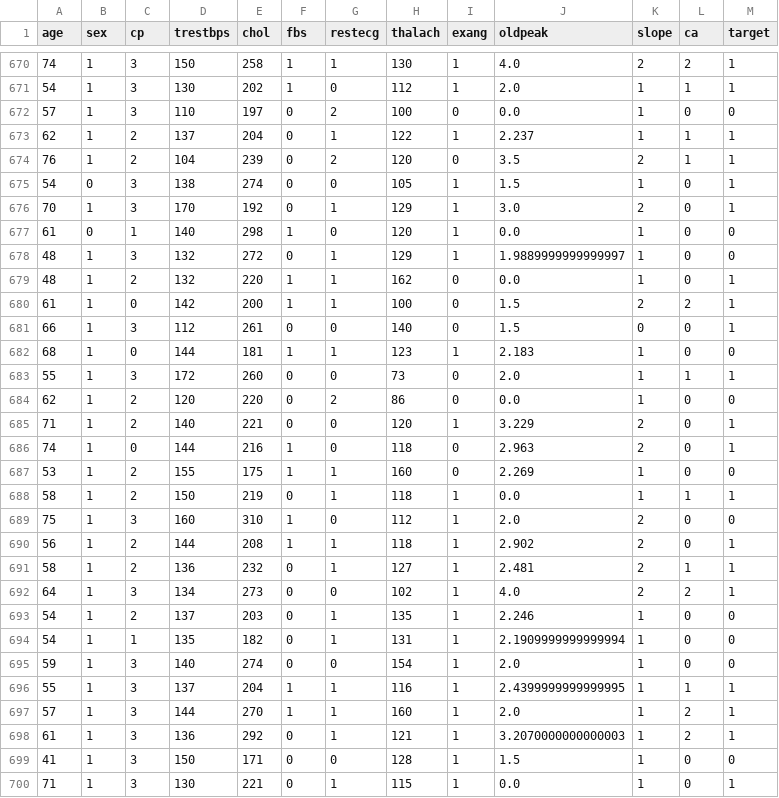
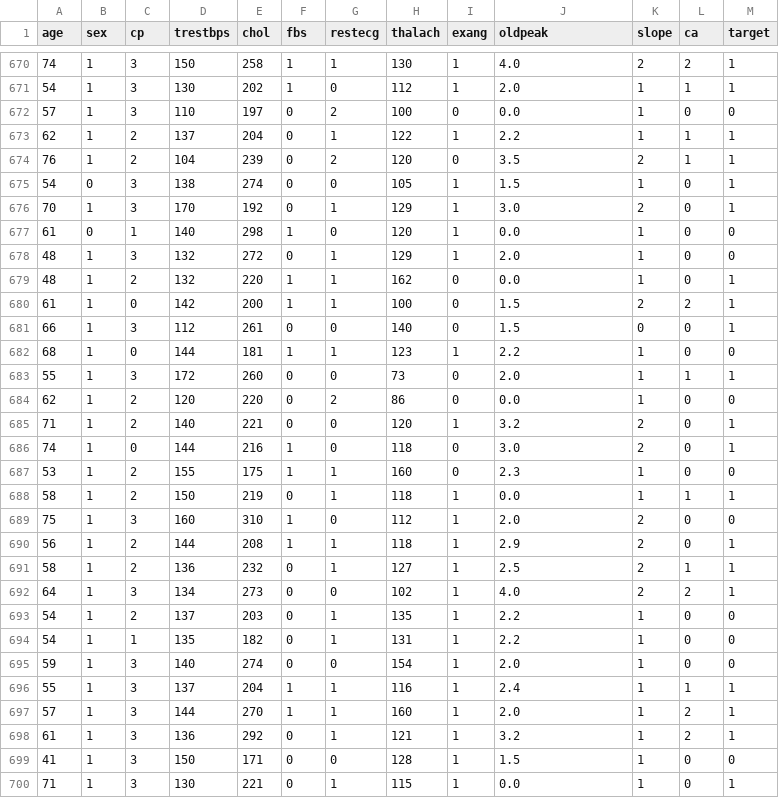
Before and after one commit to Tokito-to/heart-disease-prediction, a CSV file: heart_dataset.csv, drawn as a sheet; only a part is shown, gaps mark what is left out; the diff covers the shown part only.

Commit message:
Heart: dataset: Cleanup thal remains
- while we are at it round off oldpeak values to 1f

```diff
--- a/heart_dataset.csv
+++ b/heart_dataset.csv
@@ -672,3 +672,3 @@ age,sex,cp,trestbps,chol,fbs,restecg,thalach,exang,oldpeak,slope,ca,target
 57,1,3,110,197,0,2,100,0,0.0,1,0,0
-62,1,2,137,204,0,1,122,1,2.237,1,1,1
+62,1,2,137,204,0,1,122,1,2.2,1,1,1
 76,1,2,104,239,0,2,120,0,3.5,2,1,1
@@ -677,3 +677,3 @@ age,sex,cp,trestbps,chol,fbs,restecg,thalach,exang,oldpeak,slope,ca,target
 61,0,1,140,298,1,0,120,1,0.0,1,0,0
-48,1,3,132,272,0,1,129,1,1.9889999999999997,1,0,0
+48,1,3,132,272,0,1,129,1,2.0,1,0,0
 48,1,2,132,220,1,1,162,0,0.0,1,0,1
@@ -681,19 +681,19 @@ age,sex,cp,trestbps,chol,fbs,restecg,thalach,exang,oldpeak,slope,ca,target
 66,1,3,112,261,0,0,140,0,1.5,0,0,1
-68,1,0,144,181,1,1,123,1,2.183,1,0,0
+68,1,0,144,181,1,1,123,1,2.2,1,0,0
 55,1,3,172,260,0,0,73,0,2.0,1,1,1
 62,1,2,120,220,0,2,86,0,0.0,1,0,0
-71,1,2,140,221,0,0,120,1,3.229,2,0,1
-74,1,0,144,216,1,0,118,0,2.963,2,0,1
-53,1,2,155,175,1,1,160,0,2.269,1,0,0
+71,1,2,140,221,0,0,120,1,3.2,2,0,1
+74,1,0,144,216,1,0,118,0,3.0,2,0,1
+53,1,2,155,175,1,1,160,0,2.3,1,0,0
 58,1,2,150,219,0,1,118,1,0.0,1,1,1
 75,1,3,160,310,1,0,112,1,2.0,2,0,0
-56,1,2,144,208,1,1,118,1,2.902,2,0,1
-58,1,2,136,232,0,1,127,1,2.481,2,1,1
+56,1,2,144,208,1,1,118,1,2.9,2,0,1
+58,1,2,136,232,0,1,127,1,2.5,2,1,1
 64,1,3,134,273,0,0,102,1,4.0,2,2,1
-54,1,2,137,203,0,1,135,1,2.246,1,0,0
-54,1,1,135,182,0,1,131,1,2.1909999999999994,1,0,0
+54,1,2,137,203,0,1,135,1,2.2,1,0,0
+54,1,1,135,182,0,1,131,1,2.2,1,0,0
 59,1,3,140,274,0,0,154,1,2.0,1,0,0
-55,1,3,137,204,1,1,116,1,2.4399999999999995,1,1,1
+55,1,3,137,204,1,1,116,1,2.4,1,1,1
 57,1,3,144,270,1,1,160,1,2.0,1,2,1
-61,1,3,136,292,0,1,121,1,3.2070000000000003,1,2,1
+61,1,3,136,292,0,1,121,1,3.2,1,2,1
 41,1,3,150,171,0,0,128,1,1.5,1,0,0
```
Also changed, not shown: 35 edited cells elsewhere in this file, 1 other file.
